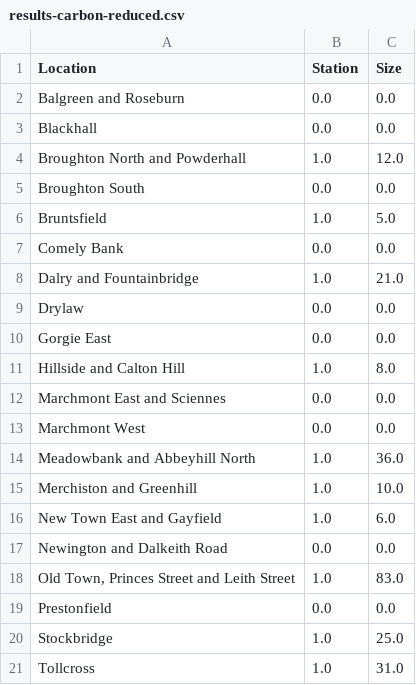
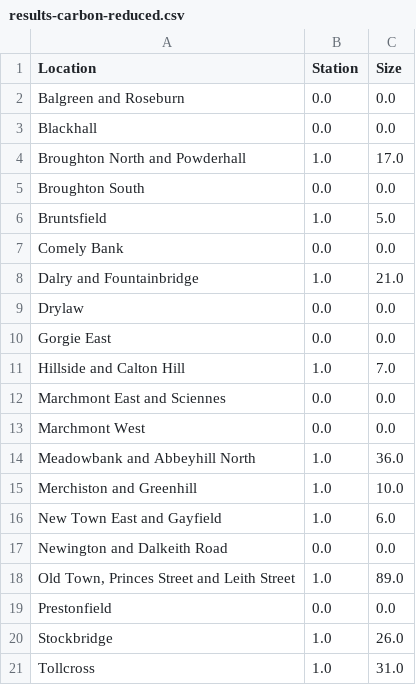
Before and after one commit to ZornitsaAsanska/MILP-Optimisation-E-scooter-Sharing-Scheme, a CSV file: results-carbon-reduced.csv, drawn as a sheet.

```diff
--- a/results-carbon-reduced.csv
+++ b/results-carbon-reduced.csv
@@ -3,3 +3,3 @@ Balgreen and Roseburn,0.0,0.0
 Blackhall,0.0,0.0
-Broughton North and Powderhall,1.0,12.0
+Broughton North and Powderhall,1.0,17.0
 Broughton South,0.0,0.0
@@ -10,3 +10,3 @@ Drylaw,0.0,0.0
 Gorgie East,0.0,0.0
-Hillside and Calton Hill,1.0,8.0
+Hillside and Calton Hill,1.0,7.0
 Marchmont East and Sciennes,0.0,0.0
@@ -17,5 +17,5 @@ New Town East and Gayfield,1.0,6.0
 Newington and Dalkeith Road,0.0,0.0
-"Old Town, Princes Street and Leith Street",1.0,83.0
+"Old Town, Princes Street and Leith Street",1.0,89.0
 Prestonfield,0.0,0.0
-Stockbridge,1.0,25.0
+Stockbridge,1.0,26.0
 Tollcross,1.0,31.0
```
Also changed, not shown: 5 other files.
